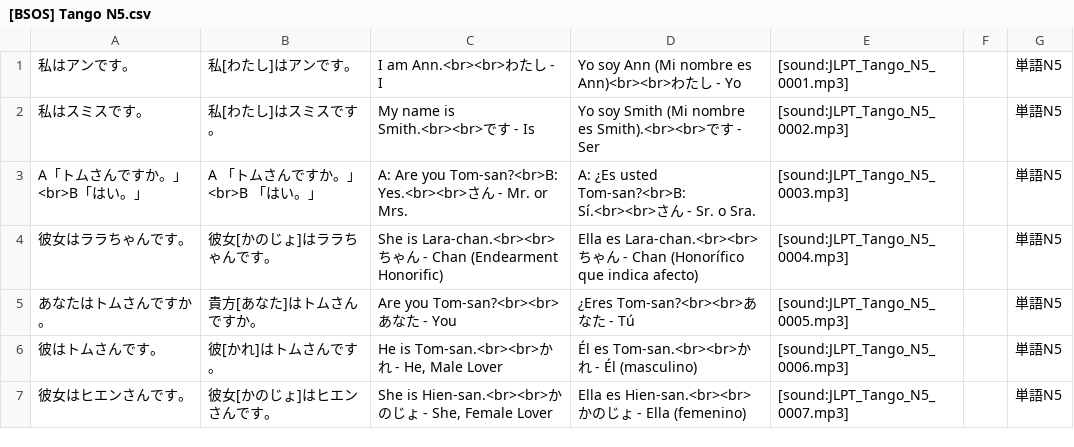
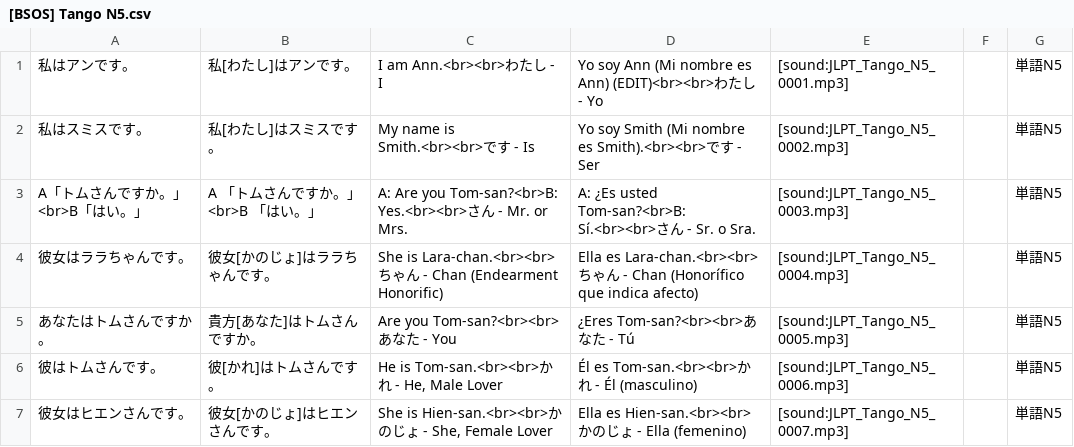
Before and after one commit to BrigadaSOS/decks-dictionaries, a CSV file: tango_n5/translation/es/[BSOS] Tango N5.csv, drawn as a sheet; only a part is shown.

Commit message:
Update [BSOS] Tango N5.csv

```diff
--- a/tango_n5/translation/es/[BSOS] Tango N5.csv
+++ b/tango_n5/translation/es/[BSOS] Tango N5.csv
@@ -1,2 +1,2 @@
-"私はアンです。","私[わたし]はアンです。","I am Ann.<br><br>わたし - I","Yo soy Ann (Mi nombre es Ann)<br><br>わたし - Yo","[sound:JLPT_Tango_N5_0001.mp3]","","単語N5"
+"私はアンです。","私[わたし]はアンです。","I am Ann.<br><br>わたし - I","Yo soy Ann (Mi nombre es Ann) (EDIT)<br><br>わたし - Yo","[sound:JLPT_Tango_N5_0001.mp3]","","単語N5"
 "私はスミスです。","私[わたし]はスミスです。","My name is Smith.<br><br>です - Is","Yo soy Smith (Mi nombre es Smith).<br><br>です - Ser","[sound:JLPT_Tango_N5_0002.mp3]","","単語N5"
```
